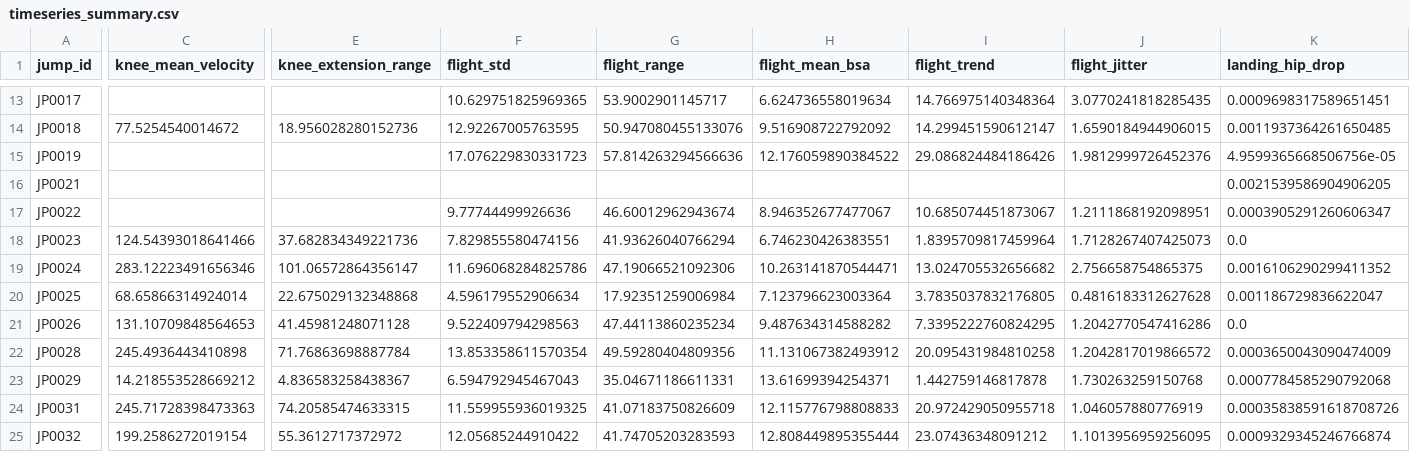
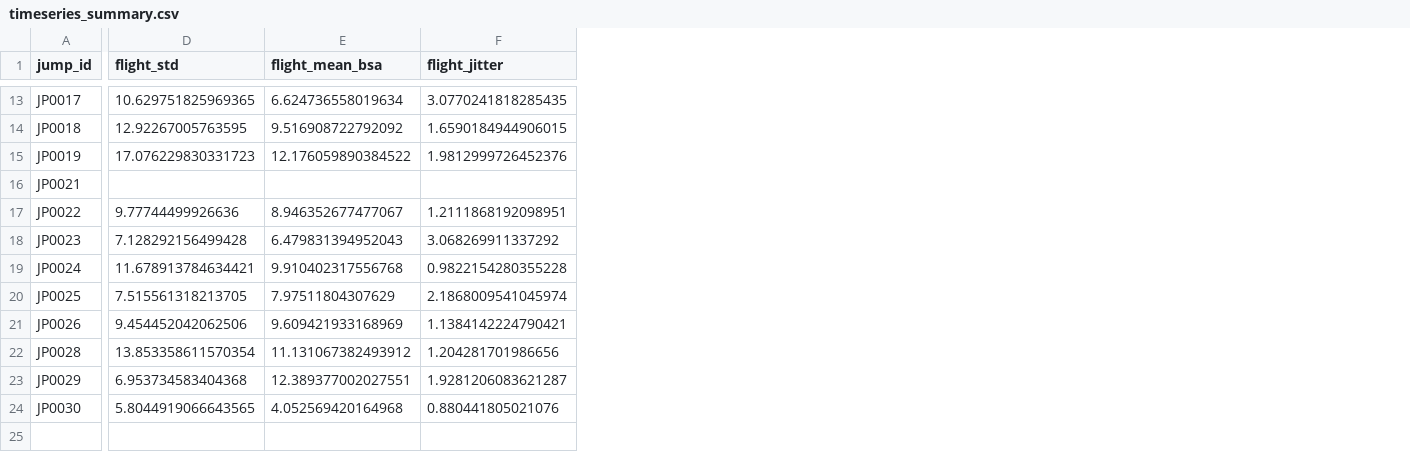
Before and after one commit to elisa-negrini/SkiProject-SportTech, a CSV file: metrics/timeseries_metrics/timeseries_summary.csv, drawn as a sheet; only a part is shown, gaps mark what is left out; removed rows and columns are numbered as before the commit, all else as after; rows hold the shown columns only; the diff covers the shown part only; the diff names each change by its address in the sheet, - before the commit and + after, or states it on an @@ line.

Commit message:
deleted uselles metrics, less features for models

```diff
--- a/metrics/timeseries_metrics/timeseries_summary.csv
+++ b/metrics/timeseries_metrics/timeseries_summary.csv
-column C (knee_mean_velocity), rows 14-23: 77.5254540014672 |  |  |  | 124.54393018641466 | 283.12223491656346 | 68.65866314924014 | 131.10709848564653 | 245.4936443410898 | 14.218553528669212
-column E (knee_extension_range), rows 14-23: 18.956028280152736 |  |  |  | 37.682834349221736 | 101.06572864356147 | 22.675029132348868 | 41.45981248071128 | 71.76863698887784 | 4.836583258438367
-column G (flight_range), rows 13-23: 53.9002901145717 | 50.947080455133076 | 57.814263294566636 |  | 46.60012962943674 | 41.93626040766294 | 47.19066521092306 | 17.92351259006984 | 47.44113860235234 | 49.59280404809356 | 35.04671186611331
-column I (flight_trend), rows 13-23: 14.766975140348364 | 14.299451590612147 | 29.086824484186426 |  | 10.685074451873067 | 1.8395709817459964 | 13.024705532656682 | 3.7835037832176805 | 7.3395222760824295 | 20.095431984810258 | 1.442759146817878
-column K (landing_hip_drop), rows 13-23: 0.0009698317589651451 | 0.0011937364261650485 | 4.9599365668506756e-05 | 0.0021539586904906205 | 0.0003905291260606347 | 0.0 | 0.0016106290299411352 | 0.001186729836622047 | 0.0 | 0.0003650043090474009 | 0.0007784585290792068
-D18 (flight_std): 7.829855580474156
+D18 (flight_std): 7.128292156499428
-E18 (flight_mean_bsa): 6.746230426383551
+E18 (flight_mean_bsa): 6.479831394952043
-F18 (flight_jitter): 1.7128267407425073
+F18 (flight_jitter): 3.068269911337292
-D19 (flight_std): 11.696068284825786
+D19 (flight_std): 11.678913784634421
-E19 (flight_mean_bsa): 10.263141870544471
+E19 (flight_mean_bsa): 9.910402317556768
-F19 (flight_jitter): 2.756658754865375
+F19 (flight_jitter): 0.9822154280355228
-D20 (flight_std): 4.596179552906634
+D20 (flight_std): 7.515561318213705
-E20 (flight_mean_bsa): 7.123796623003364
+E20 (flight_mean_bsa): 7.97511804307629
-F20 (flight_jitter): 0.4816183312627628
+F20 (flight_jitter): 2.1868009541045974
-D21 (flight_std): 9.522409794298563
+D21 (flight_std): 9.454452042062506
-E21 (flight_mean_bsa): 9.487634314588282
+E21 (flight_mean_bsa): 9.609421933168969
-F21 (flight_jitter): 1.2042770547416286
+F21 (flight_jitter): 1.1384142224790421
-F22 (flight_jitter): 1.2042817019866572
+F22 (flight_jitter): 1.204281701986656
-D23 (flight_std): 6.594792945467043
+D23 (flight_std): 6.953734583404368
-E23 (flight_mean_bsa): 13.61699394254371
+E23 (flight_mean_bsa): 12.389377002027551
-F23 (flight_jitter): 1.730263259150768
+F23 (flight_jitter): 1.9281206083621287
-row 24: JP0031 | 245.71728398473363 | 74.20585474633315 | 11.559955936019325 | 41.07183750826609 | 12.115776798808833 | 20.972429050955718 | 1.046057880776919 | 0.00035838591618708726
-row 25: JP0032 | 199.2586272019154 | 55.3612717372972 | 12.05685244910422 | 41.74705203283593 | 12.808449895355444 | 23.07436348091212 | 1.1013956959256095 | 0.0009329345246766874
+row 24: JP0030 | 5.8044919066643565 | 4.052569420164968 | 0.880441805021076
```
Also changed, not shown: 1 removed column and 27 edited cells elsewhere in this file, metrics/core_metrics/metrics_summary_per_jump.csv, metrics/models/importance_Physical_Score_Gradient_Boosting.csv, 35 other files.
